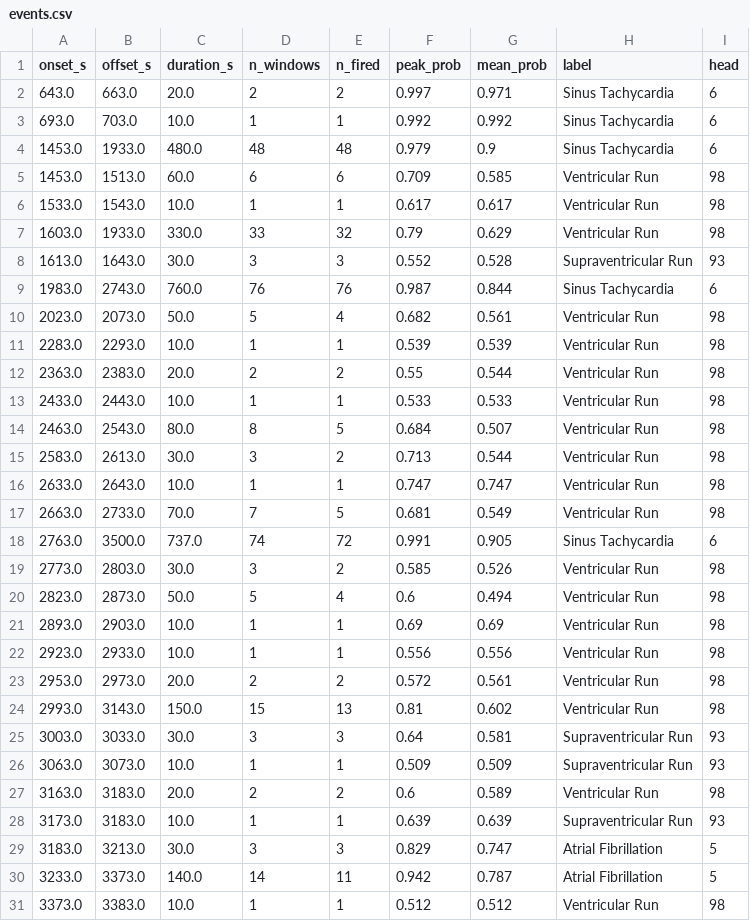
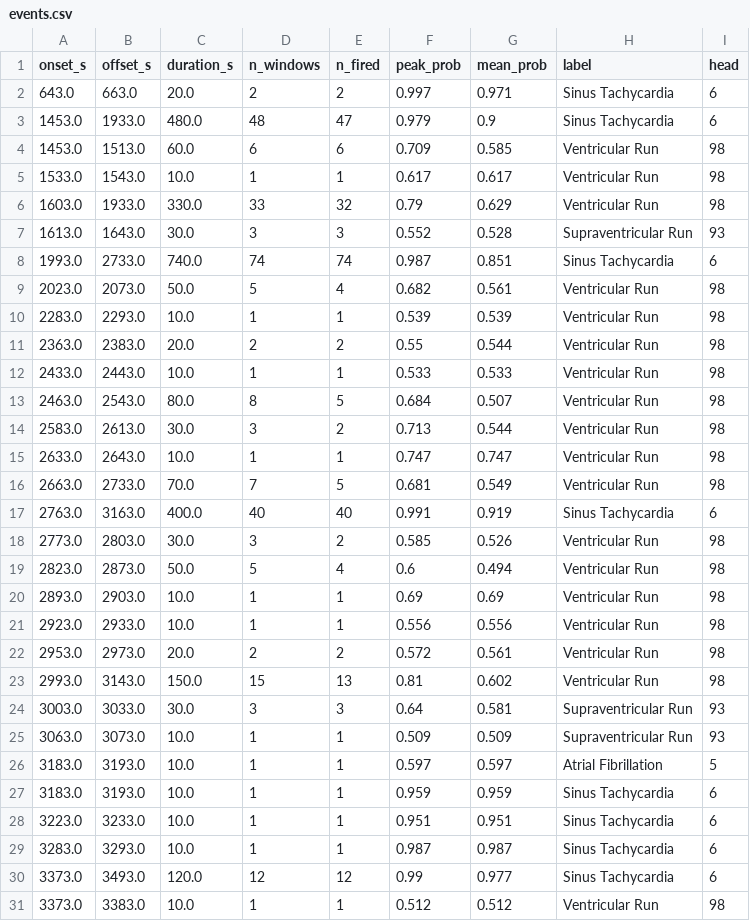
Before and after one commit to yuan842/ECGFounder, a CSV file: res/recording_reports/3B8D/events.csv, drawn as a sheet.

```diff
--- a/res/recording_reports/3B8D/events.csv
+++ b/res/recording_reports/3B8D/events.csv
@@ -2,4 +2,3 @@ onset_s,offset_s,duration_s,n_windows,n_fired,peak_prob,mean_prob,label,head
 643.0,663.0,20.0,2,2,0.997,0.971,Sinus Tachycardia,6
-693.0,703.0,10.0,1,1,0.992,0.992,Sinus Tachycardia,6
-1453.0,1933.0,480.0,48,48,0.979,0.9,Sinus Tachycardia,6
+1453.0,1933.0,480.0,48,47,0.979,0.9,Sinus Tachycardia,6
 1453.0,1513.0,60.0,6,6,0.709,0.585,Ventricular Run,98
@@ -8,3 +7,3 @@ onset_s,offset_s,duration_s,n_windows,n_fired,peak_prob,mean_prob,label,head
 1613.0,1643.0,30.0,3,3,0.552,0.528,Supraventricular Run,93
-1983.0,2743.0,760.0,76,76,0.987,0.844,Sinus Tachycardia,6
+1993.0,2733.0,740.0,74,74,0.987,0.851,Sinus Tachycardia,6
 2023.0,2073.0,50.0,5,4,0.682,0.561,Ventricular Run,98
@@ -17,3 +16,3 @@ onset_s,offset_s,duration_s,n_windows,n_fired,peak_prob,mean_prob,label,head
 2663.0,2733.0,70.0,7,5,0.681,0.549,Ventricular Run,98
-2763.0,3500.0,737.0,74,72,0.991,0.905,Sinus Tachycardia,6
+2763.0,3163.0,400.0,40,40,0.991,0.919,Sinus Tachycardia,6
 2773.0,2803.0,30.0,3,2,0.585,0.526,Ventricular Run,98
@@ -26,6 +25,7 @@ onset_s,offset_s,duration_s,n_windows,n_fired,peak_prob,mean_prob,label,head
 3063.0,3073.0,10.0,1,1,0.509,0.509,Supraventricular Run,93
-3163.0,3183.0,20.0,2,2,0.6,0.589,Ventricular Run,98
-3173.0,3183.0,10.0,1,1,0.639,0.639,Supraventricular Run,93
-3183.0,3213.0,30.0,3,3,0.829,0.747,Atrial Fibrillation,5
-3233.0,3373.0,140.0,14,11,0.942,0.787,Atrial Fibrillation,5
+3183.0,3193.0,10.0,1,1,0.597,0.597,Atrial Fibrillation,5
+3183.0,3193.0,10.0,1,1,0.959,0.959,Sinus Tachycardia,6
+3223.0,3233.0,10.0,1,1,0.951,0.951,Sinus Tachycardia,6
+3283.0,3293.0,10.0,1,1,0.987,0.987,Sinus Tachycardia,6
+3373.0,3493.0,120.0,12,12,0.99,0.977,Sinus Tachycardia,6
 3373.0,3383.0,10.0,1,1,0.512,0.512,Ventricular Run,98
```
Also changed, not shown: res/recording_reports/3B8D/summary.csv, res/recording_reports/3B8D/windows.csv, 54 other files.
